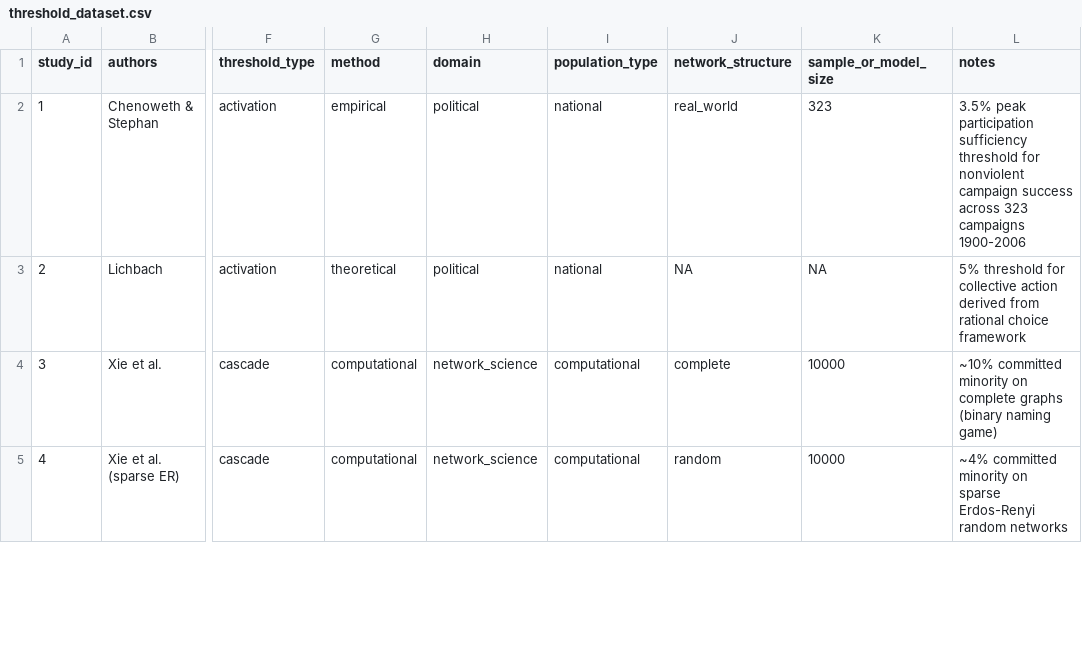
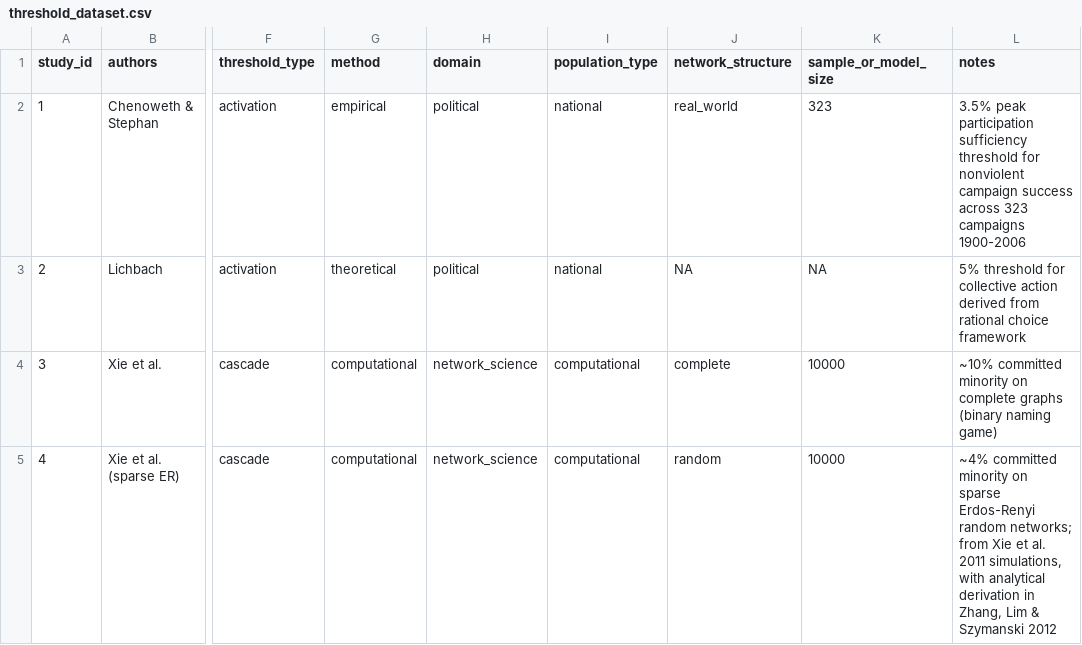
Before and after one commit to rftxcom/sequential-tipping-data, a CSV file: meta-analysis/threshold_dataset.csv, drawn as a sheet; only a part is shown, gaps mark what is left out; the diff covers the shown part only; the diff names each change by its address in the sheet, - before the commit and + after, or states it on an @@ line.

```diff
--- a/meta-analysis/threshold_dataset.csv
+++ b/meta-analysis/threshold_dataset.csv
-L5 (notes): …Erdos-Renyi random networks
+L5 (notes): …Erdos-Renyi random networks; from Xie et al. 2011 simulations, with analytical derivation in Zhang, Lim & Szymanski 2012
```
Also changed, not shown: 9 edited cells elsewhere in this file.
